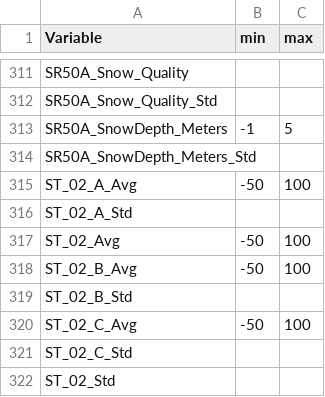
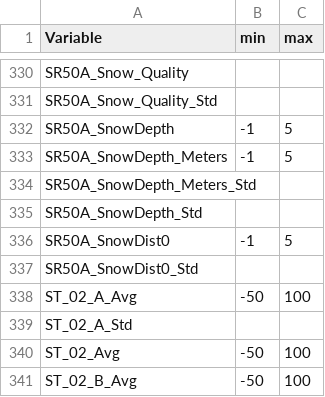
Before and after one commit to bridachristian/DataQualityCheckEuracAlpEnv, a CSV file: Data/Support_files/Range/Range.csv, drawn as a sheet; only a part is shown, gaps mark what is left out; the shorter side is filled out with more unchanged rows; the diff covers the shown part only; the diff names each change by its address in the sheet, - before the commit and + after, or states it on an @@ line.

```diff
--- a/Data/Support_files/Range/Range.csv
+++ b/Data/Support_files/Range/Range.csv
+row 332: SR50A_SnowDepth | -1 | 5
+row 335: SR50A_SnowDepth_Std
+row 336: SR50A_SnowDist0 | -1 | 5
+row 337: SR50A_SnowDist0_Std
```
Also changed, not shown: 19 added rows elsewhere in this file, 3 other files.
